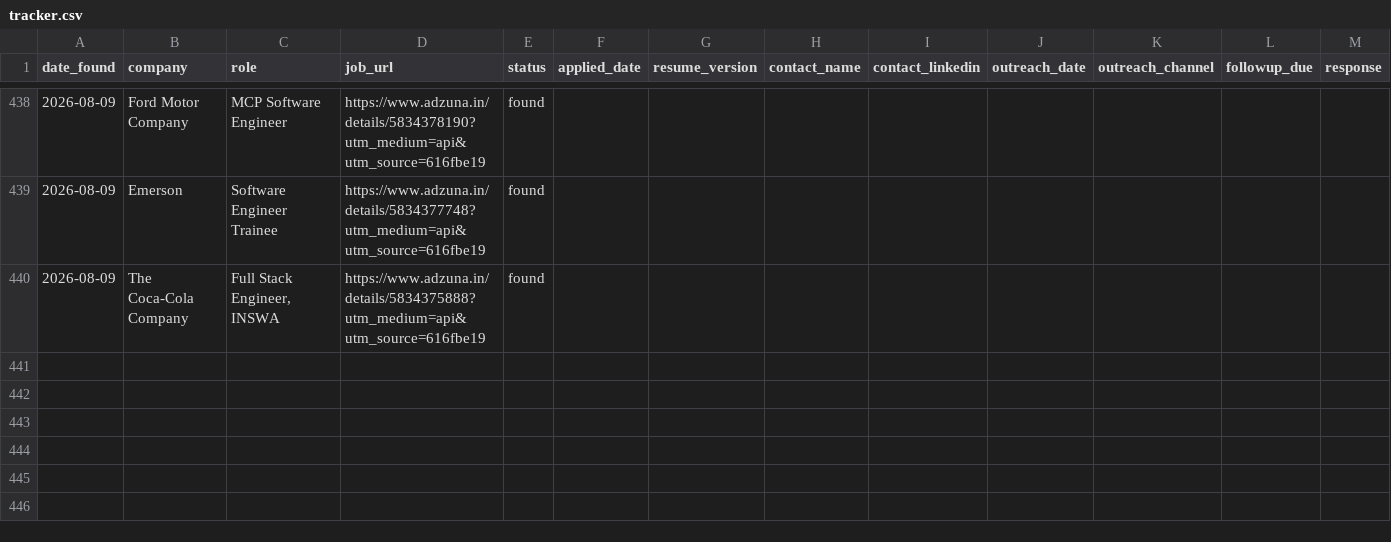
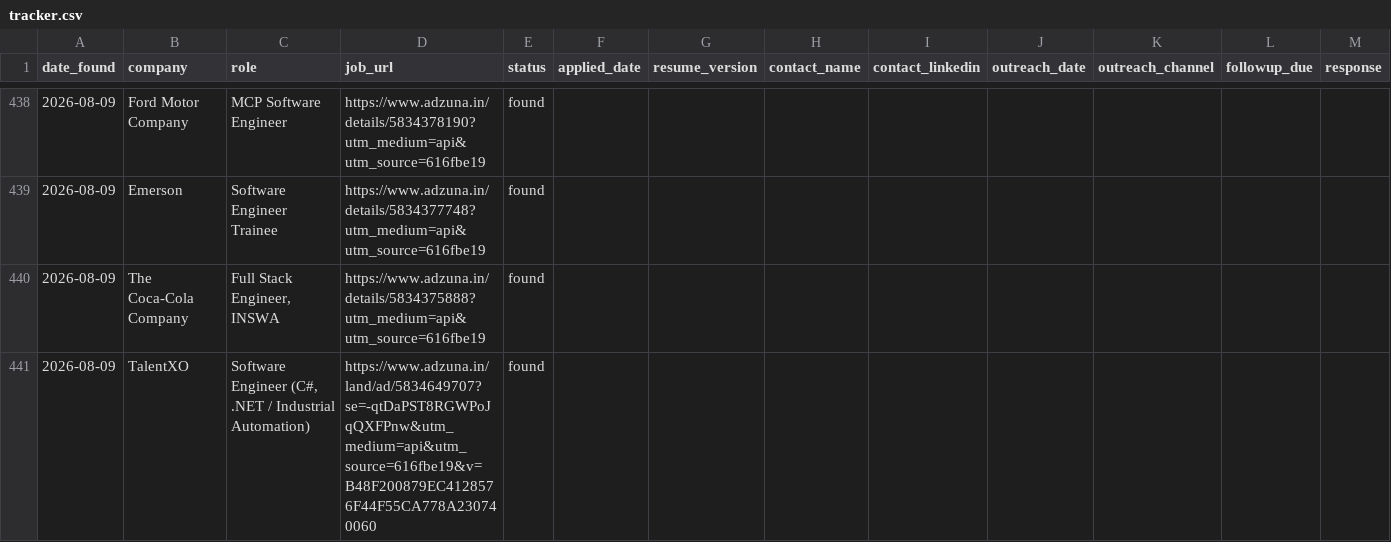
Before and after one commit to gopalverma416/jobhunt-autopilot, a CSV file: tracker.csv, drawn as a sheet; only a part is shown, gaps mark what is left out; rows hold the shown columns only; the diff names each change by its address in the sheet, - before the commit and + after, or states it on an @@ line.

```diff
--- a/tracker.csv
+++ b/tracker.csv
+row 441: 2026-08-09 | TalentXO | Software Engineer (C#, .NET / Industrial Automation) | https://www.adzuna.in/land/ad/5834649707?se=-qtDaPST8RGWPoJqQXFPnw&utm_medium=api&utm_source=616fbe19&v=B48F200879EC4128576F44F55CA778A230740060 | found
```
Also changed, not shown: 2 other files.
